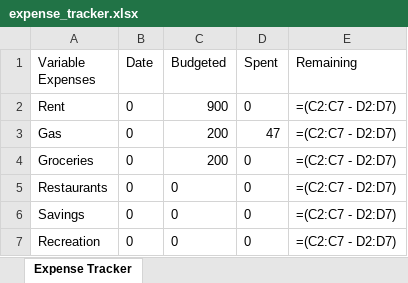
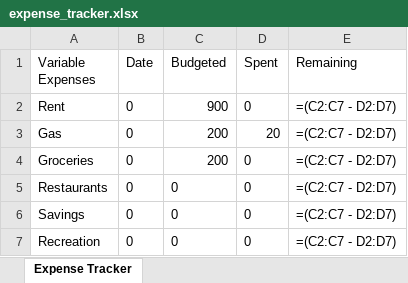
Before and after one commit to kpobrien4/Expense-Tracker, an Excel workbook: expense_tracker.xlsx, sheet Expense Tracker, drawn as a sheet; values as stored, in another font and other column widths than the file's, no borders; formulas without a stored value are shown as written; the diff names each change by its address in the sheet, - before the commit and + after, or states it on an @@ line.

```diff
--- a/expense_tracker.xlsx (sheet Expense Tracker)
+++ b/expense_tracker.xlsx (sheet Expense Tracker)
-D3 (Spent): 47
+D3 (Spent): 20
```
Also changed, not shown: 1 other file.
